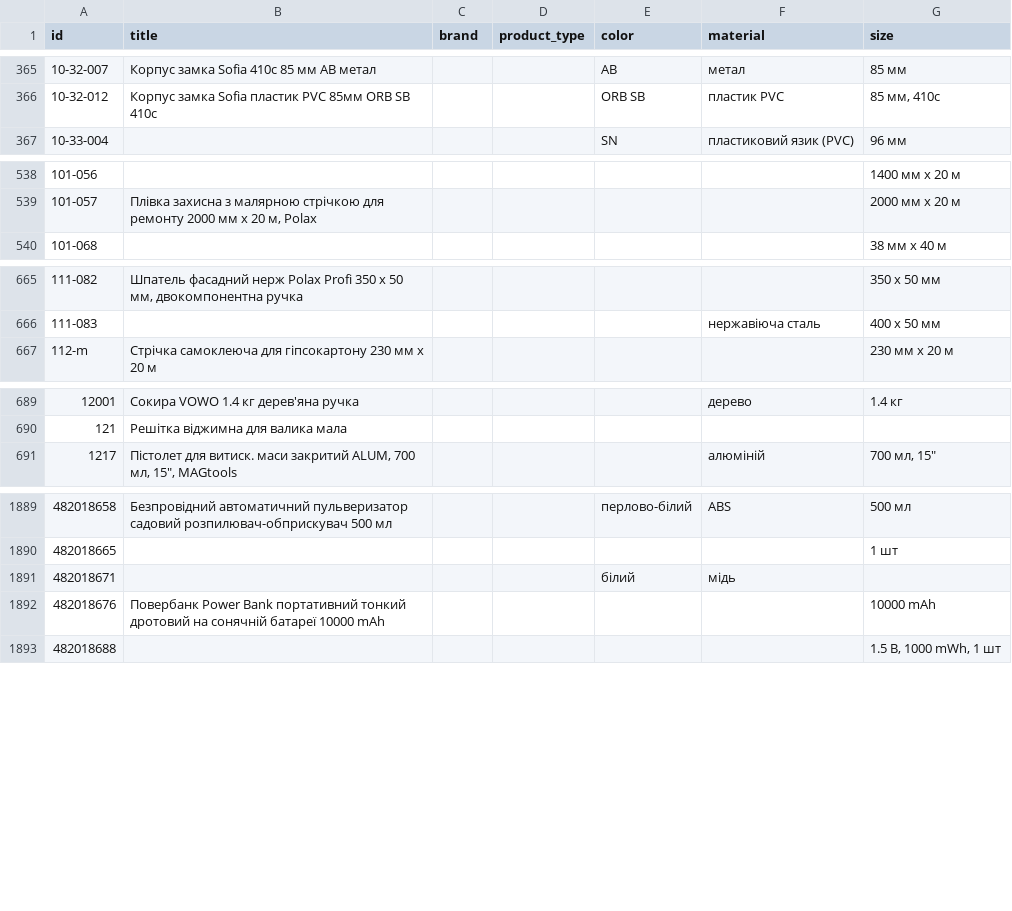
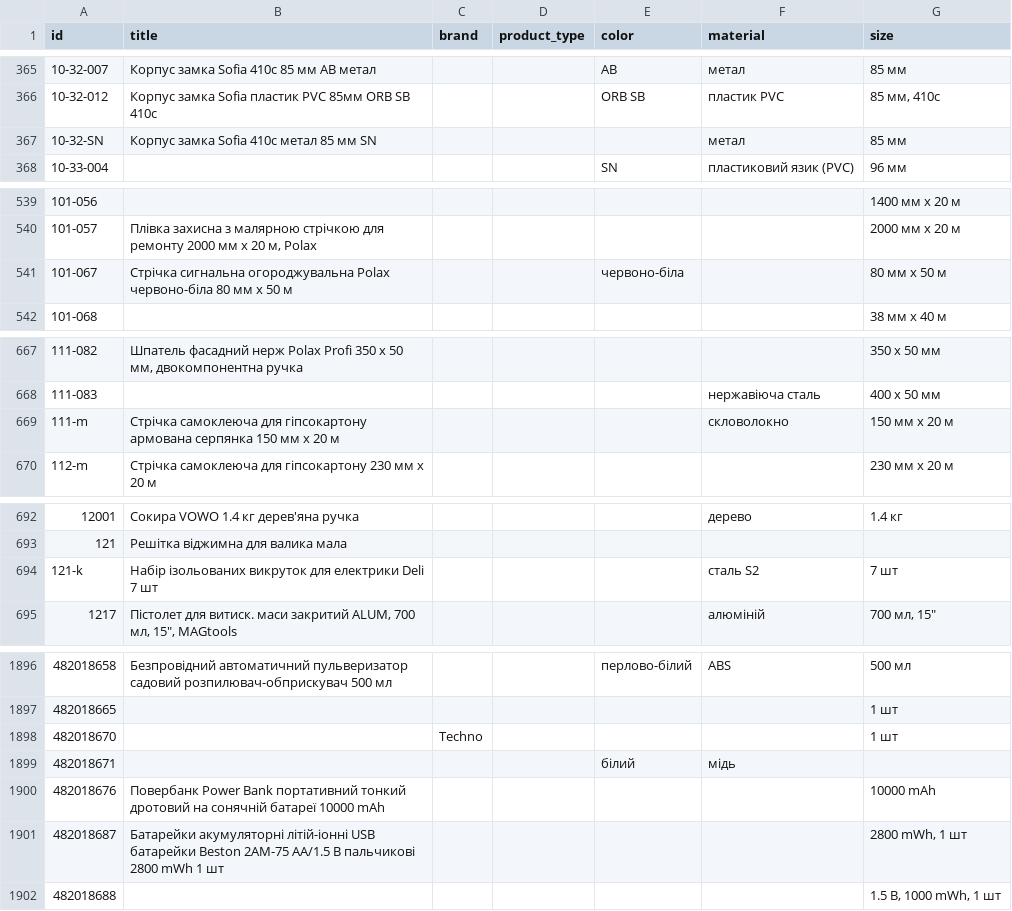
Before and after one commit to enagrosvit-beep/pub, a TSV file: feeds/edim-nazvy.tsv, drawn as a sheet; only a part is shown, gaps mark what is left out; the diff covers the shown part only.

```diff
--- a/feeds/edim-nazvy.tsv
+++ b/feeds/edim-nazvy.tsv
@@ -366,2 +366,3 @@ id	title	brand	product_type	color	material	size
 10-32-012	Корпус замка Sofia пластик PVC 85мм ORB SB 410c			ORB SB	пластик PVC	85 мм, 410c
+10-32-SN	Корпус замка Sofia 410c метал 85 мм SN				метал	85 мм
 10-33-004				SN	пластиковий язик (PVC)	96 мм
@@ -539,2 +540,3 @@ id	title	brand	product_type	color	material	size
 101-057	Плівка захисна з малярною стрічкою для ремонту 2000 мм х 20 м, Polax					2000 мм х 20 м
+101-067	Стрічка сигнальна огороджувальна Polax червоно-біла 80 мм х 50 м			червоно-біла		80 мм х 50 м
 101-068						38 мм х 40 м
@@ -666,2 +668,3 @@ id	title	brand	product_type	color	material	size
 111-083					нержавіюча сталь	400 x 50 мм
+111-m	Стрічка самоклеюча для гіпсокартону армована серпянка 150 мм х 20 м				скловолокно	150 мм х 20 м
 112-m	Стрічка самоклеюча для гіпсокартону 230 мм х 20 м					230 мм х 20 м
@@ -690,2 +693,3 @@ id	title	brand	product_type	color	material	size
 121	Решітка віджимна для валика мала					
+121-k	Набір ізольованих викруток для електрики Deli 7 шт				сталь S2	7 шт
 1217	"Пістолет для витиск. маси закритий ALUM, 700 мл, 15"", MAGtools"				алюміній	"700 мл, 15"""
@@ -1890,4 +1897,6 @@ id	title	brand	product_type	color	material	size
 482018665						1 шт
+482018670		Techno				1 шт
 482018671				білий	мідь	
 482018676	Повербанк Power Bank портативний тонкий дротовий на сонячній батареї 10000 mAh					10000 mAh
+482018687	Батарейки акумуляторні літій-іонні USB батарейки Beston 2AM-75 АA/1.5 В пальчикові 2800 mWh 1 шт					2800 mWh, 1 шт
 482018688						1.5 В, 1000 mWh, 1 шт
```
Also changed, not shown: 13 added rows elsewhere in this file, 2 other files.
